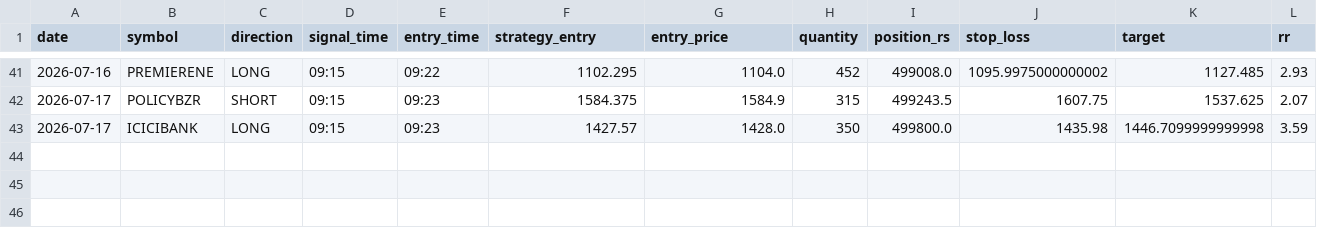
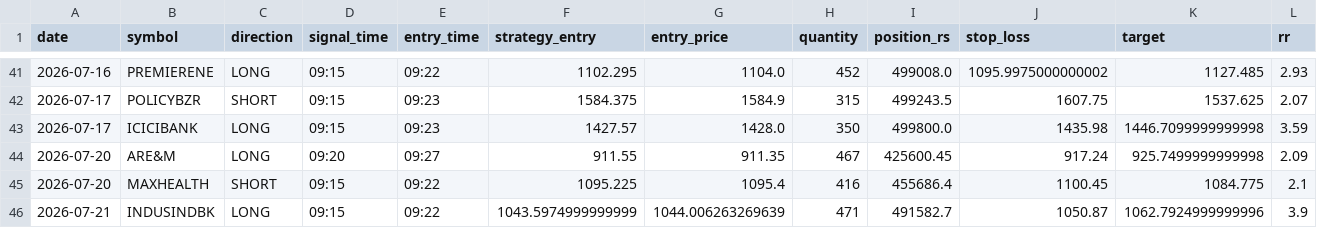
Before and after one commit to somalkant/TRAIAGENT, a CSV file: data/trade_logs/live_paper_trades.csv, drawn as a sheet; only a part is shown, gaps mark what is left out; rows hold the shown columns only; the diff names each change by its address in the sheet, - before the commit and + after, or states it on an @@ line.

```diff
--- a/data/trade_logs/live_paper_trades.csv
+++ b/data/trade_logs/live_paper_trades.csv
+row 44: 2026-07-20 | ARE&M | LONG | 09:20 | 09:27 | 911.55 | 911.35 | 467 | 425600.45 | 917.24 | 925.7499999999998 | 2.09
+row 45: 2026-07-20 | MAXHEALTH | SHORT | 09:15 | 09:22 | 1095.225 | 1095.4 | 416 | 455686.4 | 1100.45 | 1084.775 | 2.1
+row 46: 2026-07-21 | INDUSINDBK | LONG | 09:15 | 09:22 | 1043.5974999999999 | 1044.006263269639 | 471 | 491582.7 | 1050.87 | 1062.7924999999996 | 3.9
```
